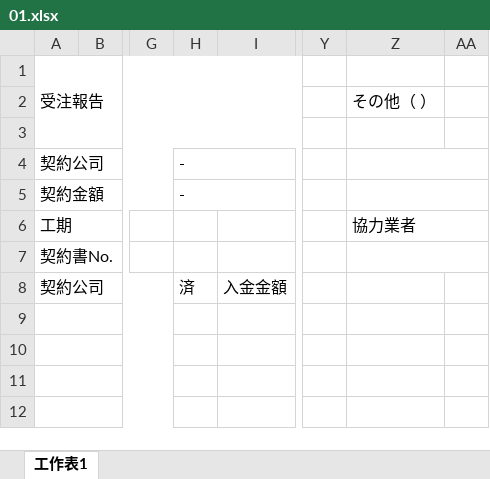
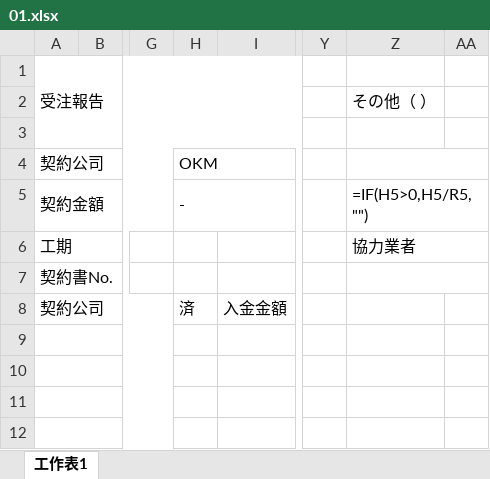
Before and after one commit to Jimmy1186/Dashboard-t3, an Excel workbook: public/01.xlsx, sheet 工作表1, drawn as a sheet; only a part is shown, gaps mark what is left out; values as stored, in another font and other column widths than the file's, no cell formats; formulas without a stored value are shown as written; the diff names each change by its address in the sheet, - before the commit and + after, or states it on an @@ line.

Commit message:
xlsx download succ

```diff
--- a/public/01.xlsx (sheet 工作表1)
+++ b/public/01.xlsx (sheet 工作表1)
-H4: -
+H4: OKM
-Z5: (empty)
+Z5: =IF(H5>0,H5/R5,"")
```
Also changed, not shown: cell formats, 7 other files.
